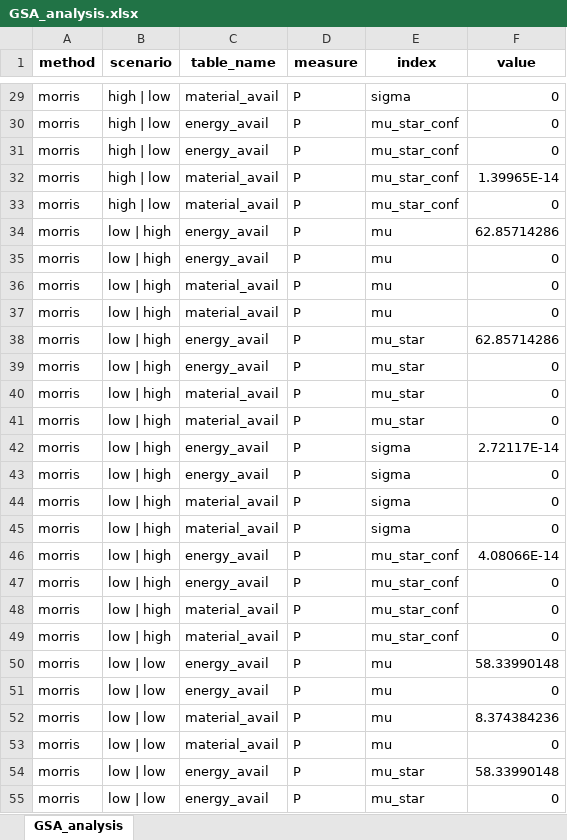
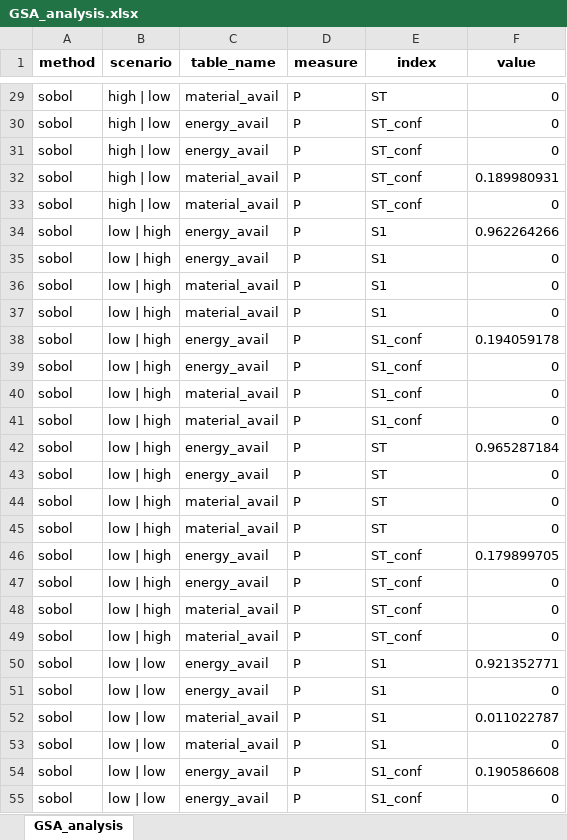
Before and after one commit to cvxlab/cvxlab, an Excel workbook: docs/source/tutorials/production_planning_gsa/materials/model/results/GSA_analysis.xlsx, sheet GSA_analysis, drawn as a sheet; only a part is shown, gaps mark what is left out; values as stored, in another font and other column widths than the file's, no borders; the diff covers the shown part only; the diff names each change by its address in the sheet, - before the commit and + after, or states it on an @@ line.

```diff
--- a/docs/source/tutorials/production_planning_gsa/materials/model/results/GSA_analysis.xlsx (sheet GSA_analysis)
+++ b/docs/source/tutorials/production_planning_gsa/materials/model/results/GSA_analysis.xlsx (sheet GSA_analysis)
-A29:A55 (method): morris
+A29:A55 (method): sobol
-E29 (index): sigma
+E29 (index): ST
-E30:E33 (index): mu_star_conf
+E30:E33 (index): ST_conf
-F32 (value): 1.39965E-14
+F32 (value): 0.189980931
-E34:E37 (index): mu
+E34:E37 (index): S1
-F34 (value): 62.85714286
+F34 (value): 0.962264266
-E38:E41 (index): mu_star
+E38:E41 (index): S1_conf
-F38 (value): 62.85714286
+F38 (value): 0.194059178
-E42:E45 (index): sigma
+E42:E45 (index): ST
-F42 (value): 2.72117E-14
+F42 (value): 0.965287184
-E46:E49 (index): mu_star_conf
+E46:E49 (index): ST_conf
-F46 (value): 4.08066E-14
+F46 (value): 0.179899705
-E50:E53 (index): mu
+E50:E53 (index): S1
-F50 (value): 58.33990148
+F50 (value): 0.921352771
-F52 (value): 8.374384236
+F52 (value): 0.011022787
-E54:E55 (index): mu_star
+E54:E55 (index): S1_conf
-F54 (value): 58.33990148
+F54 (value): 0.190586608
```
Also changed, not shown: 90 edited cells elsewhere in this sheet, docs/source/tutorials/production_planning_gsa/materials/model/results/uncertainty_measures.xlsx, docs/source/tutorials/production_planning_gsa/materials/model/results/uncertainty_samples.xlsx, 8 other files.
